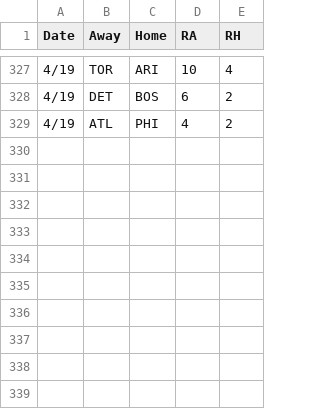
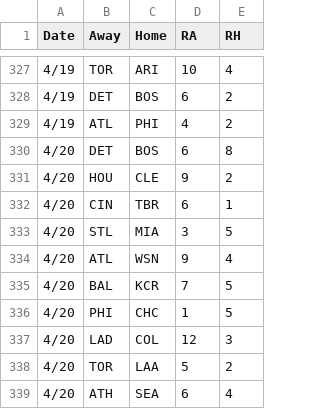
Before and after one commit to 2Skupz/2Skupz.github.io, a CSV file: mlbTiebreak/data/gameFiles/2026games.csv, drawn as a sheet; only a part is shown, gaps mark what is left out.

```diff
--- a/mlbTiebreak/data/gameFiles/2026games.csv
+++ b/mlbTiebreak/data/gameFiles/2026games.csv
@@ -329 +329,11 @@ Date,Away,Home,RA,RH
 4/19,ATL,PHI,4,2
+4/20,DET,BOS,6,8
+4/20,HOU,CLE,9,2
+4/20,CIN,TBR,6,1
+4/20,STL,MIA,3,5
+4/20,ATL,WSN,9,4
+4/20,BAL,KCR,7,5
+4/20,PHI,CHC,1,5
+4/20,LAD,COL,12,3
+4/20,TOR,LAA,5,2
+4/20,ATH,SEA,6,4
```
Also changed, not shown: 13 other files.
